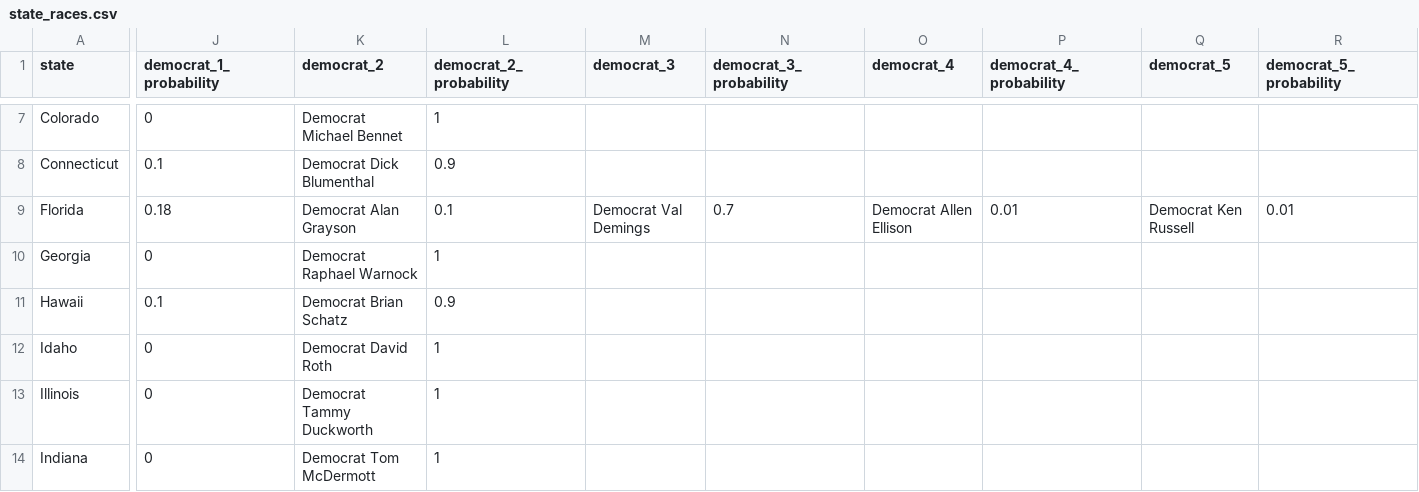
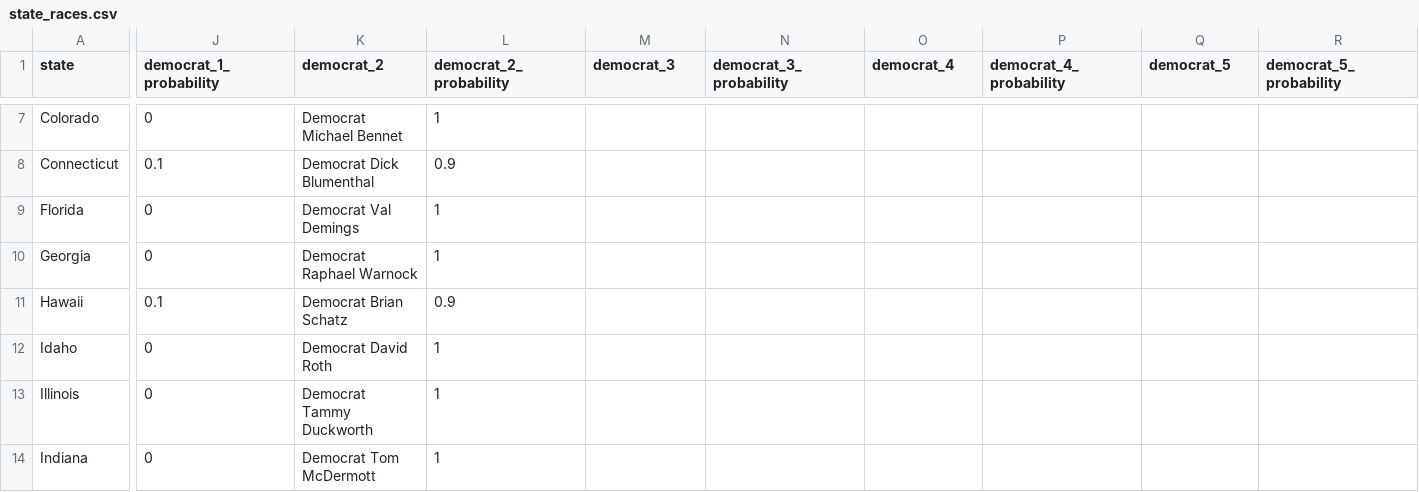
Before and after one commit to carnival-farmer/data, a CSV file: state_races.csv, drawn as a sheet; only a part is shown, gaps mark what is left out; the diff covers the shown part only; the diff names each change by its address in the sheet, - before the commit and + after, or states it on an @@ line.

Commit message:
Updating data

```diff
--- a/state_races.csv
+++ b/state_races.csv
-J9 (democrat_1_probability): 0.18
+J9 (democrat_1_probability): 0
-K9 (democrat_2): Democrat Alan Grayson
+K9 (democrat_2): Democrat Val Demings
-L9 (democrat_2_probability): 0.1
+L9 (democrat_2_probability): 1
-M9 (democrat_3): Democrat Val Demings
+M9 (democrat_3): (empty)
-N9 (democrat_3_probability): 0.7
+N9 (democrat_3_probability): (empty)
-O9 (democrat_4): Democrat Allen Ellison
+O9 (democrat_4): (empty)
-P9 (democrat_4_probability): 0.01
+P9 (democrat_4_probability): (empty)
-Q9 (democrat_5): Democrat Ken Russell
+Q9 (democrat_5): (empty)
-R9 (democrat_5_probability): 0.01
+R9 (democrat_5_probability): (empty)
```
Also changed, not shown: 2 edited cells elsewhere in this file.
